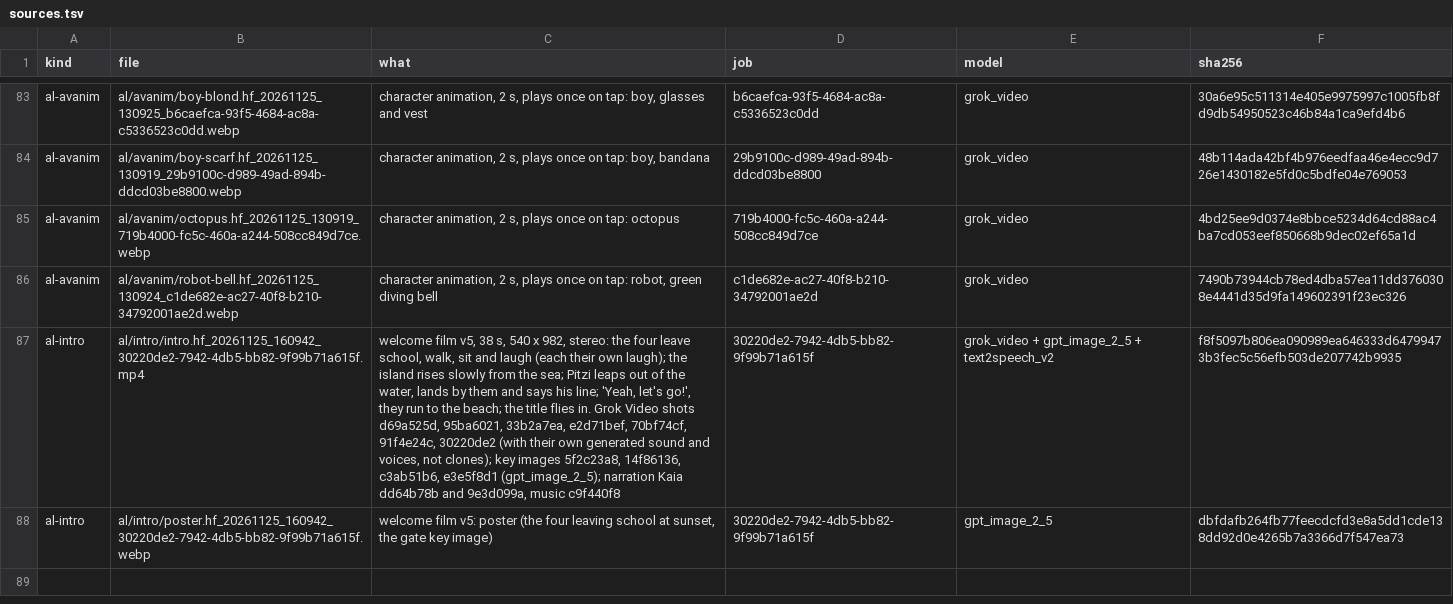
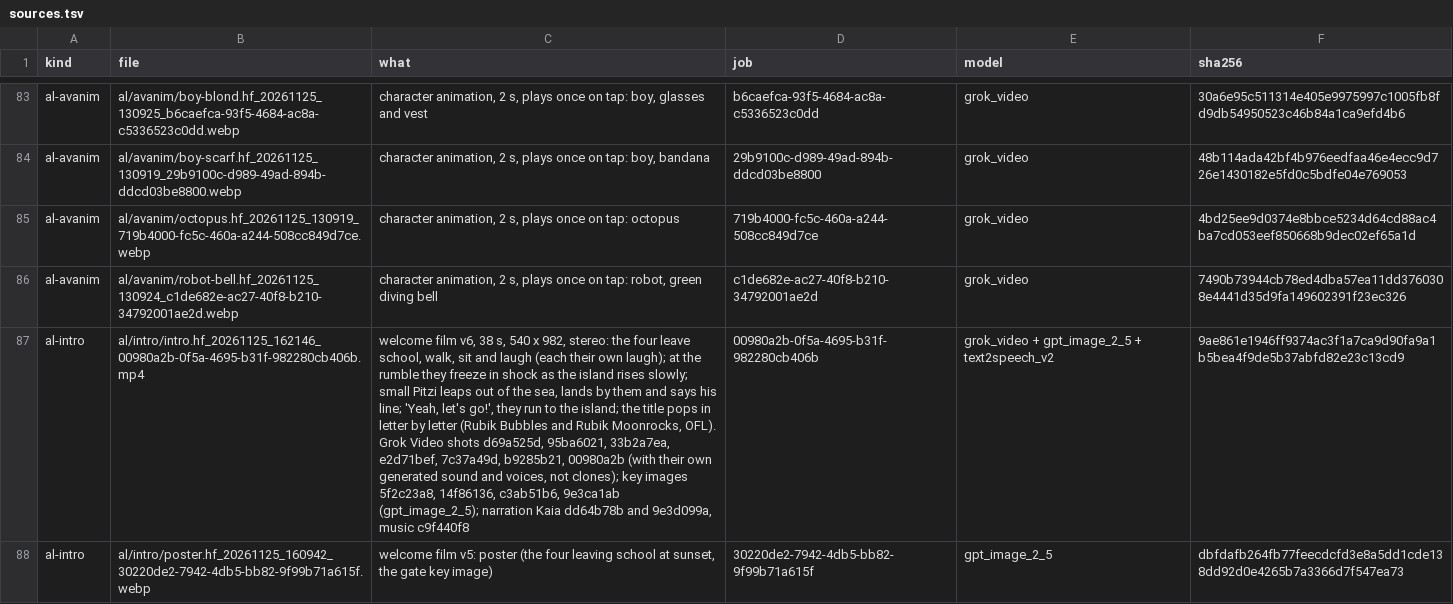
Before and after one commit to jaouibenjamin/english-trainer, a TSV file: assets/al/sources.tsv, drawn as a sheet; only a part is shown, gaps mark what is left out; the diff names each change by its address in the sheet, - before the commit and + after, or states it on an @@ line.

```diff
--- a/assets/al/sources.tsv
+++ b/assets/al/sources.tsv
-B87 (file): al/intro/intro.hf_20261125_160942_30220de2-7942-4db5-bb82-9f99b71a615f.mp4
+B87 (file): al/intro/intro.hf_20261125_162146_00980a2b-0f5a-4695-b31f-982280cb406b.mp4
-C87 (what): welcome film v5, 38 s, 540 x 982, stereo: the four leave school, walk, sit and laugh (each their own laugh); the island rises slowly from the sea; Pitzi leaps out of the water, lands by them and says his line; 'Yeah, let's go!', they run to the beach; the title flies in. Grok Video shots d69a525d, 95ba6021, 33b2a7ea, e2d71bef, 70bf74cf, 91f4e24c, 30220de2 (with their own generated sound and voices, not clones); key images 5f2c23a8, 14f86136, c3ab51b6, e3e5f8d1 (gpt_image_2_5); narration…
+C87 (what): welcome film v6, 38 s, 540 x 982, stereo: the four leave school, walk, sit and laugh (each their own laugh); at the rumble they freeze in shock as the island rises slowly; small Pitzi leaps out of the sea, lands by them and says his line; 'Yeah, let's go!', they run to the island; the title pops in letter by letter (Rubik Bubbles and Rubik Moonrocks, OFL). Grok Video shots d69a525d, 95ba6021, 33b2a7ea, e2d71bef, 7c37a49d, b9285b21, 00980a2b (with their own generated sound and voices, not clones); key images 5f2c23a8, 14f86136, c3ab51b6, 9e3ca1ab (gpt_image_2_5); narration…
-D87 (job): 30220de2-7942-4db5-bb82-9f99b71a615f
+D87 (job): 00980a2b-0f5a-4695-b31f-982280cb406b
-F87 (sha256): f8f5097b806ea090989ea646333d64799473b3fec5c56efb503de207742b9935
+F87 (sha256): 9ae861e1946ff9374ac3f1a7ca9d90fa9a1b5bea4f9de5b37abfd82e23c13cd9
```
Also changed, not shown: 6 other files.
